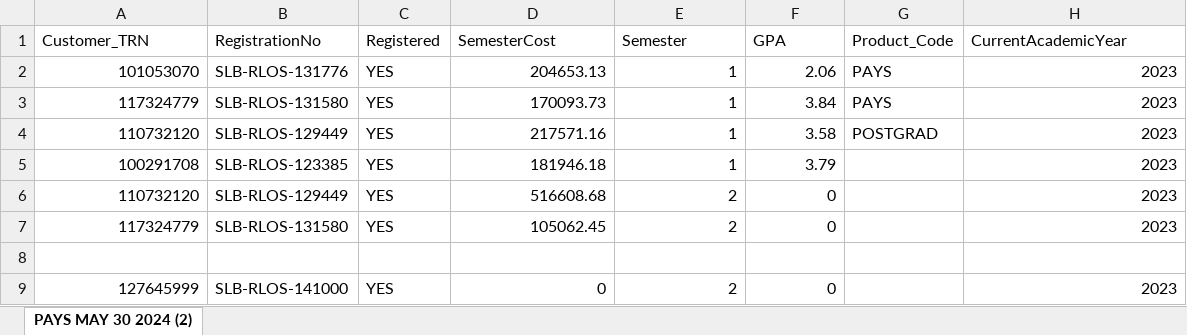
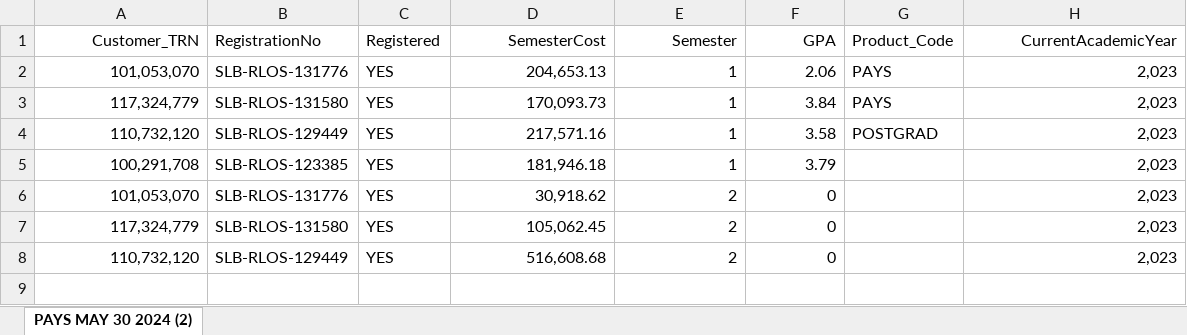
Before and after one commit to sammi-cummings/slbinternship24, an Excel workbook: NCU-PAYS-COR-JUNE 19 2024 (003).xlsx, sheet PAYS MAY 30 2024 (2), drawn as a sheet; values as stored, in another font and other column widths than the file's, no borders; removed rows and columns are numbered as before the commit, all else as after; the diff names each change by its address in the sheet, - before the commit and + after, or states it on an @@ line.

Commit message:
Updated data from existing excel data file

```diff
--- a/NCU-PAYS-COR-JUNE 19 2024 (003).xlsx (sheet PAYS MAY 30 2024 (2))
+++ b/NCU-PAYS-COR-JUNE 19 2024 (003).xlsx (sheet PAYS MAY 30 2024 (2))
-A1 alignment: left
+A1 alignment: right
-D1:F1 alignment: left
+D1:F1 alignment: right
-H1 alignment: left
+H1 alignment: right
-A2 (Customer_TRN): 101053070
+A2 (Customer_TRN): 101,053,070
-D2 (SemesterCost): 204653.13
+D2 (SemesterCost): 204,653.13
-H2:H5 (CurrentAcademicYear): 2023
+H2:H5 (CurrentAcademicYear): 2,023
-A3 (Customer_TRN): 117324779
+A3 (Customer_TRN): 117,324,779
-D3 (SemesterCost): 170093.73
+D3 (SemesterCost): 170,093.73
-A4 (Customer_TRN): 110732120
+A4 (Customer_TRN): 110,732,120
-D4 (SemesterCost): 217571.16
+D4 (SemesterCost): 217,571.16
-A5 (Customer_TRN): 100291708
+A5 (Customer_TRN): 100,291,708
-D5 (SemesterCost): 181946.18
+D5 (SemesterCost): 181,946.18
-row 6: 110732120 | SLB-RLOS-129449 | YES | 516608.68 | 2 | 0 |  | 2023
+row 6: 101,053,070 | SLB-RLOS-131776 | YES | 30,918.62 | 2 | 0 |  | 2,023
-A7 (Customer_TRN): 117324779
+A7 (Customer_TRN): 117,324,779
-D7 (SemesterCost): 105062.45
+D7 (SemesterCost): 105,062.45
-H7 (CurrentAcademicYear): 2023
+H7 (CurrentAcademicYear): 2,023
-row 8: (empty)
+row 8: 110,732,120 | SLB-RLOS-129449 | YES | 516,608.68 | 2 | 0 |  | 2,023
-row 9: 127645999 | SLB-RLOS-141000 | YES | 0 | 2 | 0 |  | 2023
```
